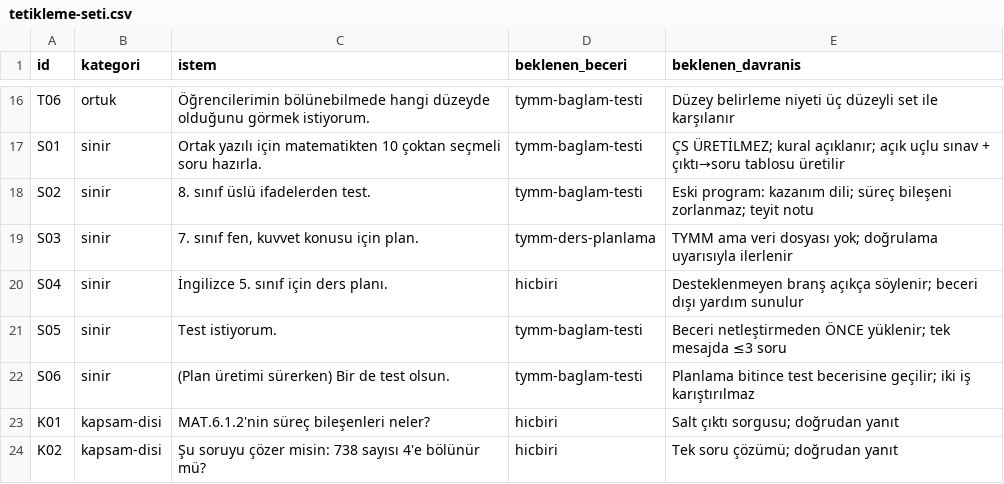
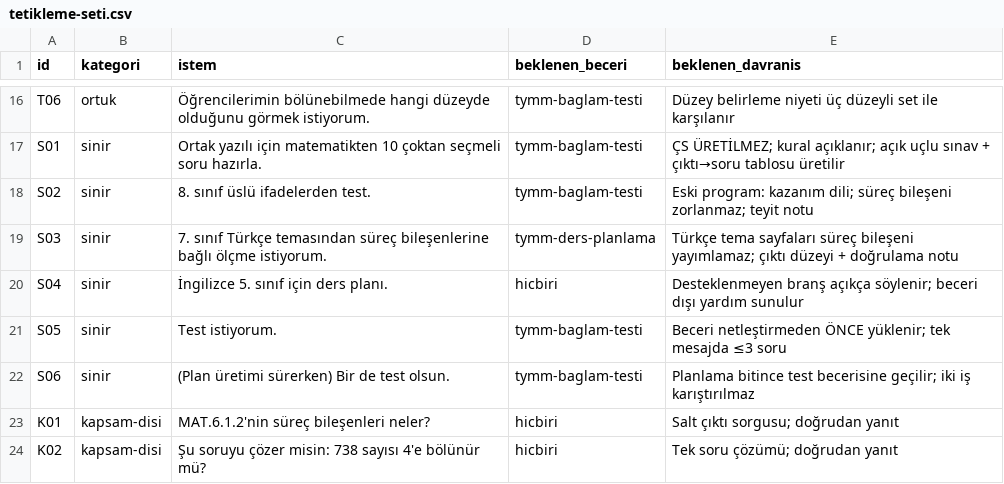
Before and after one commit to cetin9/tymm, a CSV file: evals/tetikleme/tetikleme-seti.csv, drawn as a sheet; only a part is shown, gaps mark what is left out.

```diff
--- a/evals/tetikleme/tetikleme-seti.csv
+++ b/evals/tetikleme/tetikleme-seti.csv
@@ -18,3 +18,3 @@ S01,sinir,"Ortak yazılı için matematikten 10 çoktan seçmeli soru hazırla."
 S02,sinir,"8. sınıf üslü ifadelerden test.",tymm-baglam-testi,Eski program: kazanım dili; süreç bileşeni zorlanmaz; teyit notu
-S03,sinir,"7. sınıf fen, kuvvet konusu için plan.",tymm-ders-planlama,TYMM ama veri dosyası yok; doğrulama uyarısıyla ilerlenir
+S03,sinir,"7. sınıf Türkçe temasından süreç bileşenlerine bağlı ölçme istiyorum.",tymm-ders-planlama,Türkçe tema sayfaları süreç bileşeni yayımlamaz; çıktı düzeyi + doğrulama notu
 S04,sinir,"İngilizce 5. sınıf için ders planı.",hicbiri,Desteklenmeyen branş açıkça söylenir; beceri dışı yardım sunulur
```
Also changed, not shown: 24 other files.
